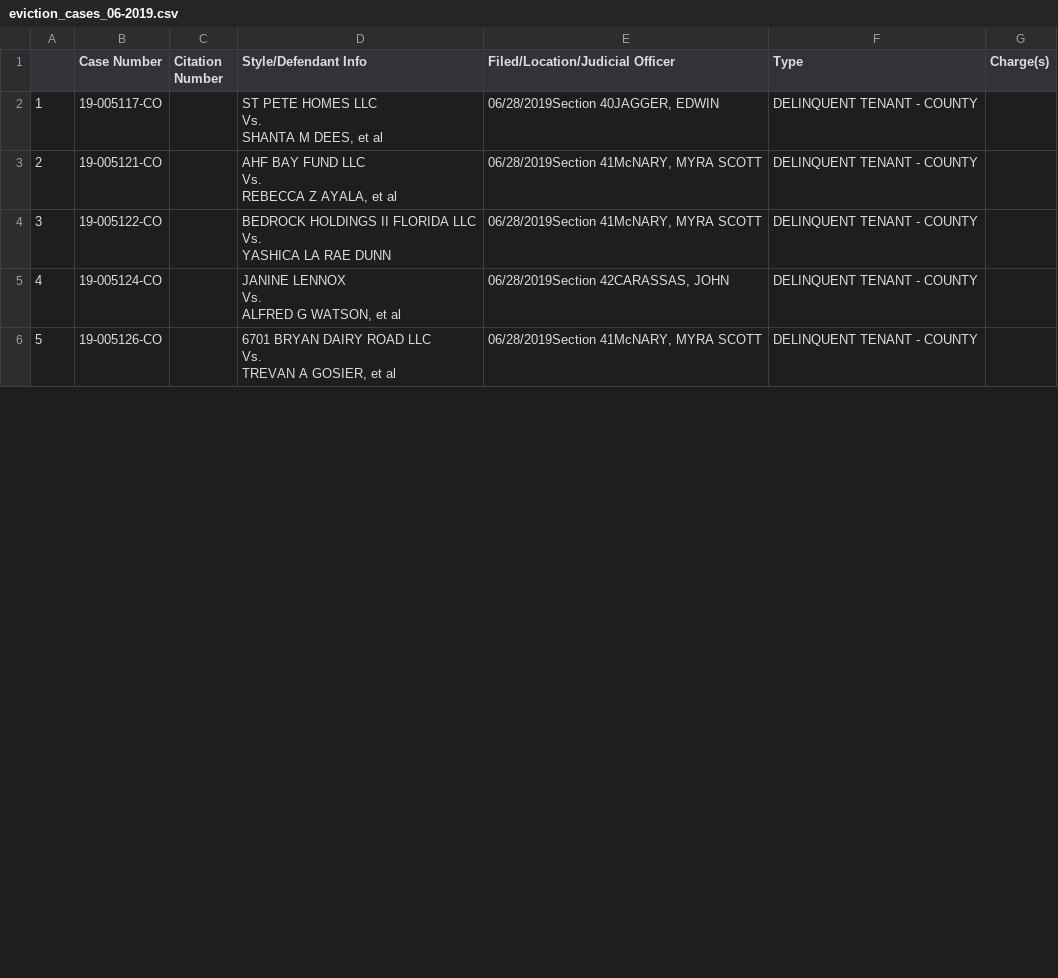
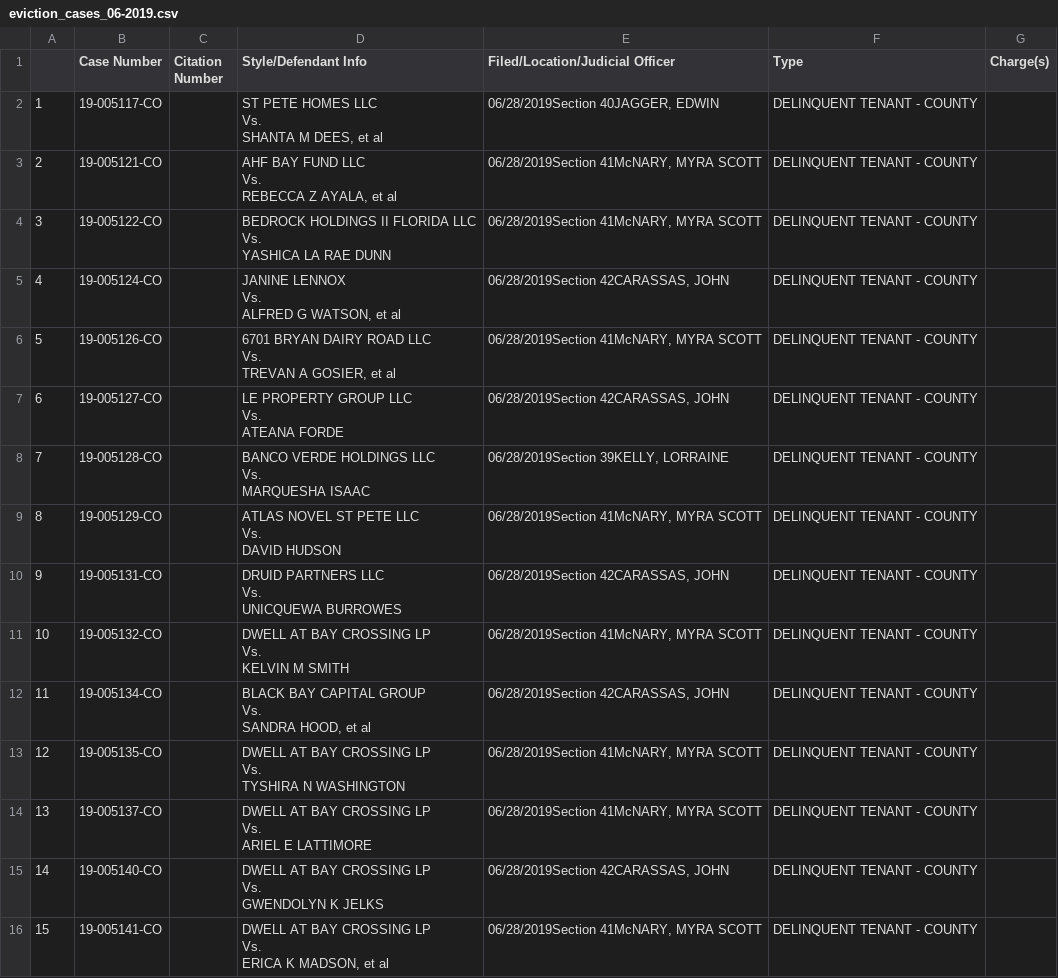
Before and after one commit to shardsofblue/pinellas-scraper, a CSV file: data/by-month/basic-info/eviction_cases_06-2019.csv, drawn as a sheet; only a part is shown; ↵ is a line break in a cell; the diff covers the shown part only; the diff names each change by its address in the sheet, - before the commit and + after, or states it on an @@ line.

```diff
--- a/data/by-month/basic-info/eviction_cases_06-2019.csv
+++ b/data/by-month/basic-info/eviction_cases_06-2019.csv
+row 7: 6 | 19-005127-CO |  | LE PROPERTY GROUP LLC ↵ Vs. ↵ ATEANA FORDE | 06/28/2019Section 42CARASSAS, JOHN | DELINQUENT TENANT - COUNTY
+row 8: 7 | 19-005128-CO |  | BANCO VERDE HOLDINGS LLC ↵ Vs. ↵ MARQUESHA ISAAC | 06/28/2019Section 39KELLY, LORRAINE | DELINQUENT TENANT - COUNTY
+row 9: 8 | 19-005129-CO |  | ATLAS NOVEL ST PETE LLC ↵ Vs. ↵ DAVID HUDSON | 06/28/2019Section 41McNARY, MYRA SCOTT | DELINQUENT TENANT - COUNTY
+row 10: 9 | 19-005131-CO |  | DRUID PARTNERS LLC ↵ Vs. ↵ UNICQUEWA BURROWES | 06/28/2019Section 42CARASSAS, JOHN | DELINQUENT TENANT - COUNTY
+row 11: 10 | 19-005132-CO |  | DWELL AT BAY CROSSING LP ↵ Vs. ↵ KELVIN M SMITH | 06/28/2019Section 41McNARY, MYRA SCOTT | DELINQUENT TENANT - COUNTY
+row 12: 11 | 19-005134-CO |  | BLACK BAY CAPITAL GROUP ↵ Vs. ↵ SANDRA HOOD, et al | 06/28/2019Section 42CARASSAS, JOHN | DELINQUENT TENANT - COUNTY
+row 13: 12 | 19-005135-CO |  | DWELL AT BAY CROSSING LP ↵ Vs. ↵ TYSHIRA N WASHINGTON | 06/28/2019Section 41McNARY, MYRA SCOTT | DELINQUENT TENANT - COUNTY
+row 14: 13 | 19-005137-CO |  | DWELL AT BAY CROSSING LP ↵ Vs. ↵ ARIEL E LATTIMORE | 06/28/2019Section 41McNARY, MYRA SCOTT | DELINQUENT TENANT - COUNTY
+row 15: 14 | 19-005140-CO |  | DWELL AT BAY CROSSING LP ↵ Vs. ↵ GWENDOLYN K JELKS | 06/28/2019Section 42CARASSAS, JOHN | DELINQUENT TENANT - COUNTY
+row 16: 15 | 19-005141-CO |  | DWELL AT BAY CROSSING LP ↵ Vs. ↵ ERICA K MADSON, et al | 06/28/2019Section 41McNARY, MYRA SCOTT | DELINQUENT TENANT - COUNTY
```
Also changed, not shown: 19 added rows and row numbers in column A elsewhere in this file, data/by-month/basic-info/eviction_cases_12-2019.csv, 47 other files.
